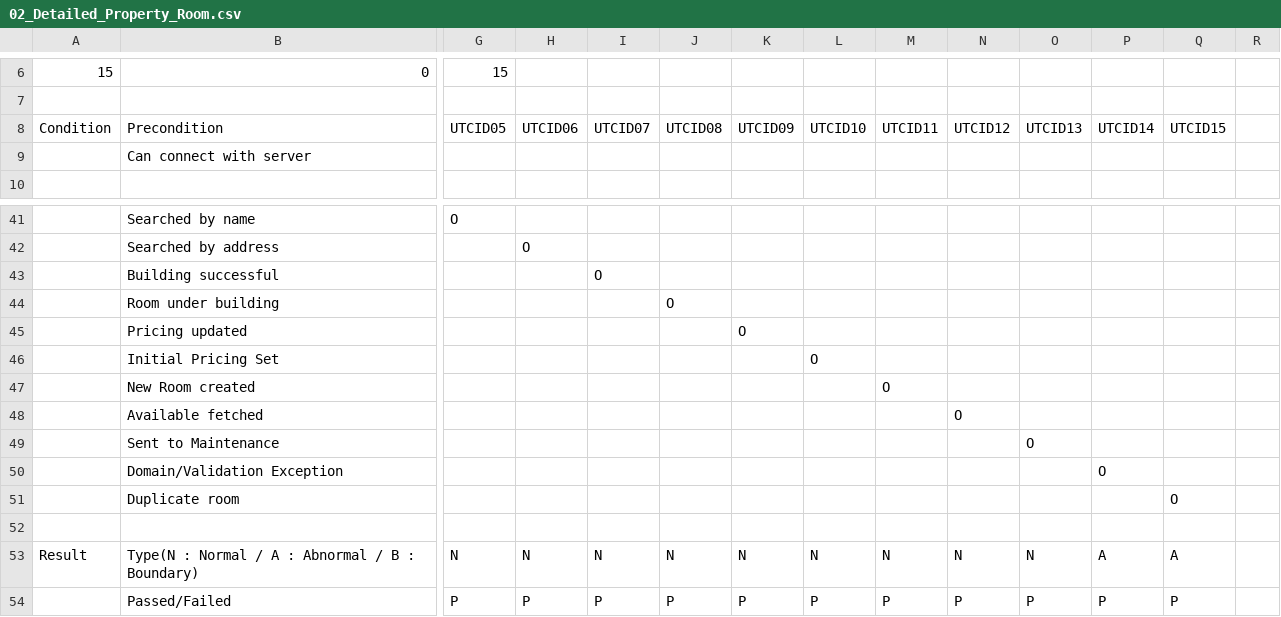
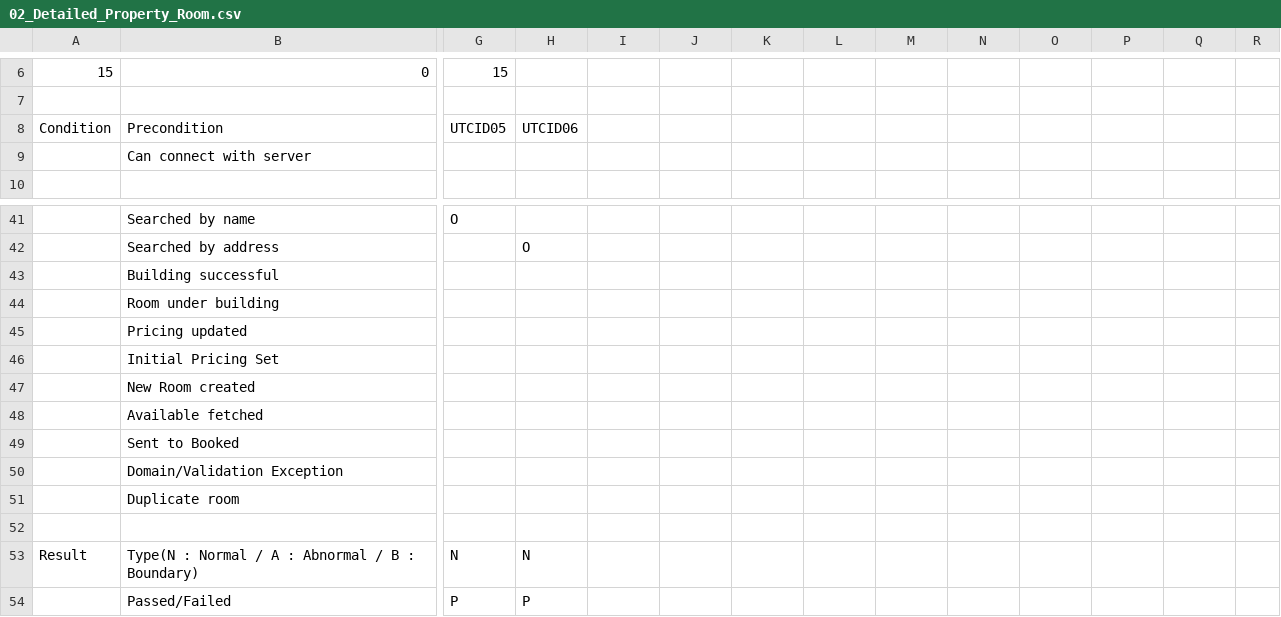
Before and after one commit to NotTisn/ElysStay, a CSV file: ElysStay_Detailed_Test_Matrices/02_Detailed_Property_Room.csv, drawn as a sheet; only a part is shown, gaps mark what is left out; removed rows and columns are numbered as before the commit, all else as after; rows hold the shown columns only; the diff covers the shown part only; the diff names each change by its address in the sheet, - before the commit and + after, or states it on an @@ line.

```diff
--- a/ElysStay_Detailed_Test_Matrices/02_Detailed_Property_Room.csv
+++ b/ElysStay_Detailed_Test_Matrices/02_Detailed_Property_Room.csv
-I8: UTCID07
+I8: (empty)
-J8: UTCID08
+J8: (empty)
-K8: UTCID09
+K8: (empty)
-L8: UTCID10
+L8: (empty)
-M8: UTCID11
+M8: (empty)
-N8: UTCID12
+N8: (empty)
-O8: UTCID13
+O8: (empty)
-P8: UTCID14
+P8: (empty)
-Q8: UTCID15
+Q8: (empty)
-I43: O
+I43: (empty)
-J44: O
+J44: (empty)
-K45: O
+K45: (empty)
-L46: O
+L46: (empty)
-M47: O
+M47: (empty)
-N48: O
+N48: (empty)
-row 49:  | Sent to Maintenance |  |  |  |  |  |  |  |  | O
+row 49:  | Sent to Booked
-P50: O
+P50: (empty)
-Q51: O
+Q51: (empty)
-I53: N
+I53: (empty)
-J53: N
+J53: (empty)
-K53: N
+K53: (empty)
-L53: N
+L53: (empty)
-M53: N
+M53: (empty)
-N53: N
+N53: (empty)
-O53: N
+O53: (empty)
-P53: A
+P53: (empty)
-Q53: A
+Q53: (empty)
-I54: P
+I54: (empty)
-J54: P
+J54: (empty)
-K54: P
+K54: (empty)
-L54: P
+L54: (empty)
-M54: P
+M54: (empty)
-N54: P
+N54: (empty)
-O54: P
+O54: (empty)
-P54: P
+P54: (empty)
-Q54: P
+Q54: (empty)
```
Also changed, not shown: 1 added row, 1 removed row and 26 edited cells elsewhere in this file, ElysStay_Detailed_Test_Matrices/04_Detailed_Contract.csv, ElysStay_Detailed_Test_Matrices/06_Detailed_Invoice_Billing.csv, 55 other files.
